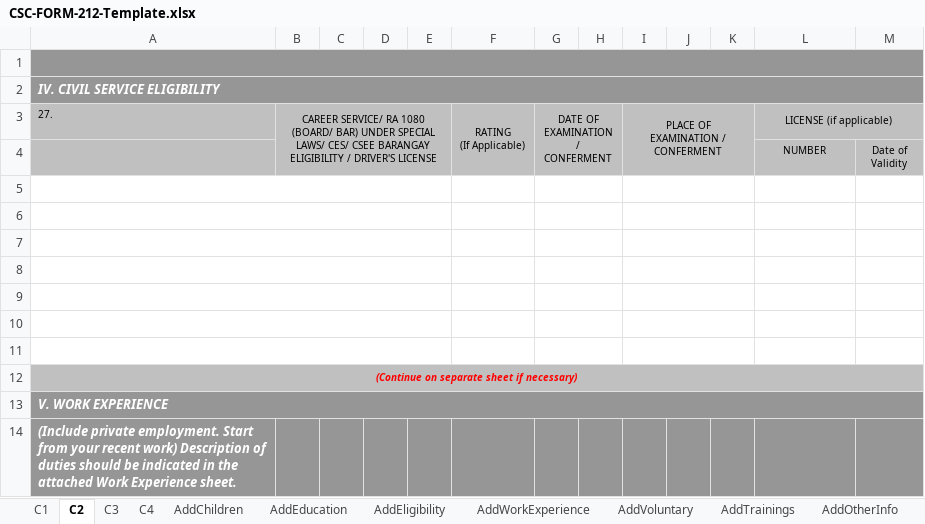
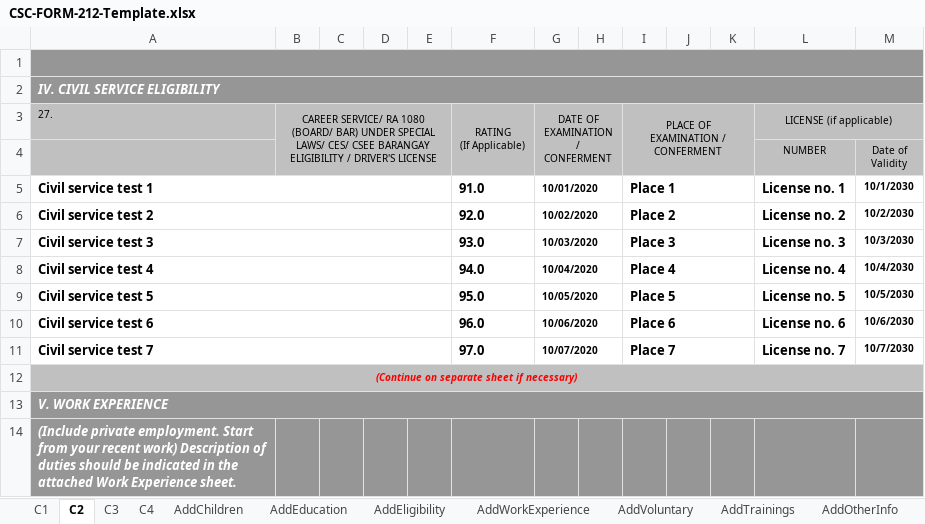
Before and after one commit to johnernest11/one-hr-spa, an Excel workbook: public/mock/CSC-FORM-212-Template.xlsx, sheet C2, drawn as a sheet; only a part is shown; values as stored, in another font and other column widths than the file's, no borders; the diff covers the shown part only; the diff names each change by its address in the sheet, - before the commit and + after, or states it on an @@ line.

```diff
--- a/public/mock/CSC-FORM-212-Template.xlsx (sheet C2)
+++ b/public/mock/CSC-FORM-212-Template.xlsx (sheet C2)
-row 5: (empty)
+row 5: Civil service test 1 |  |  |  |  | 91.0 | 10/01/2020 |  | Place 1 |  |  | License no. 1 | 10/1/2030
-row 6: (empty)
+row 6: Civil service test 2 |  |  |  |  | 92.0 | 10/02/2020 |  | Place 2 |  |  | License no. 2 | 10/2/2030
-row 7: (empty)
+row 7: Civil service test 3 |  |  |  |  | 93.0 | 10/03/2020 |  | Place 3 |  |  | License no. 3 | 10/3/2030
-row 8: (empty)
+row 8: Civil service test 4 |  |  |  |  | 94.0 | 10/04/2020 |  | Place 4 |  |  | License no. 4 | 10/4/2030
-row 9: (empty)
+row 9: Civil service test 5 |  |  |  |  | 95.0 | 10/05/2020 |  | Place 5 |  |  | License no. 5 | 10/5/2030
-row 10: (empty)
+row 10: Civil service test 6 |  |  |  |  | 96.0 | 10/06/2020 |  | Place 6 |  |  | License no. 6 | 10/6/2030
-row 11: (empty)
+row 11: Civil service test 7 |  |  |  |  | 97.0 | 10/07/2020 |  | Place 7 |  |  | License no. 7 | 10/7/2030
```
Also changed, not shown: 224 edited cells elsewhere in this sheet, sheet C3, sheet C4, sheet C1, charts or pictures, 1 other file.
